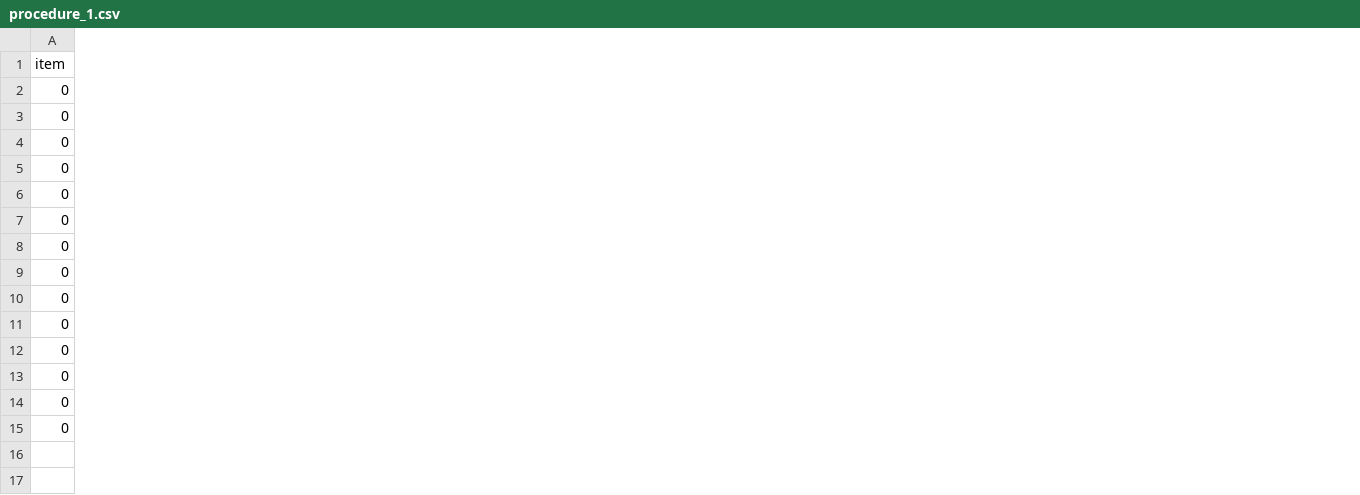
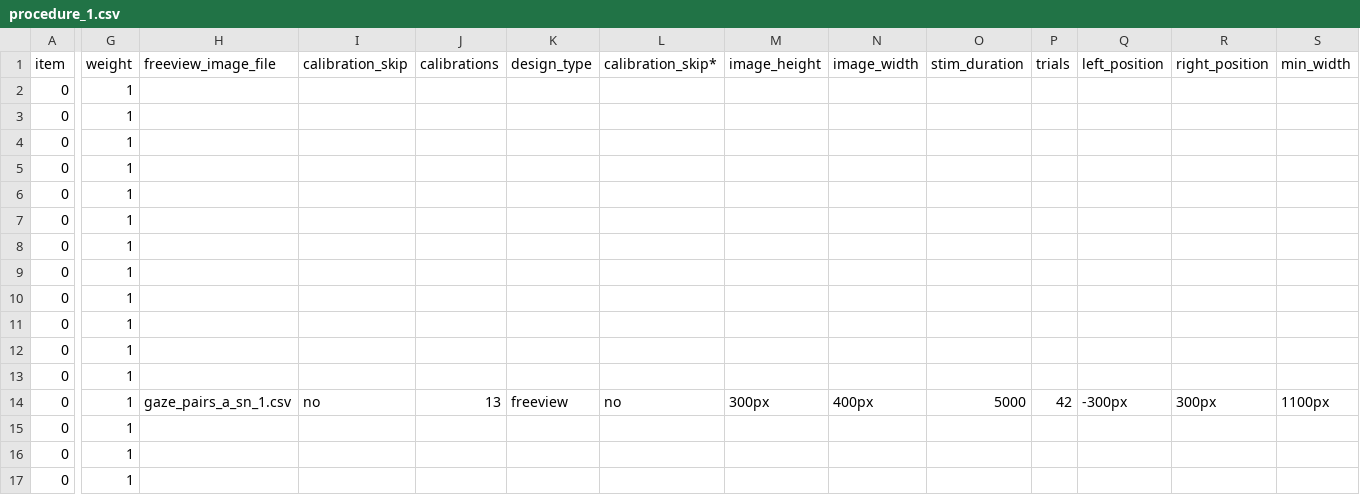
Before and after one commit to jmcrscollab/msc-project, a CSV file: User/Projects/iu_example/procedure_1.csv, drawn as a sheet; only a part is shown, gaps mark what is left out; rows hold the shown columns only; the diff covers the shown part only; the diff names each change by its address in the sheet, - before the commit and + after, or states it on an @@ line.

```diff
--- a/User/Projects/iu_example/procedure_1.csv
+++ b/User/Projects/iu_example/procedure_1.csv
+column G (weight), rows 2-12: all 1; rows 15-17: all 1
+column H (freeview_image_file), empty
+column I (calibration_skip), empty
+column J (calibrations), empty
+column K (design_type), empty
+column L (calibration_skip*), empty
+column M (image_height), empty
+column N (image_width), empty
+column O (stim_duration), empty
+column P (trials), empty
+column Q (left_position), empty
+column R (right_position), empty
+column S (min_width), empty
+row 13: 0 | 1
+row 14: 0 | 1 | gaze_pairs_a_sn_1.csv | no | 13 | freeview | no | 300px | 400px | 5000 | 42 | -300px | 300px | 1100px
```
Also changed, not shown: 5 added columns elsewhere in this file, 7 other files.
